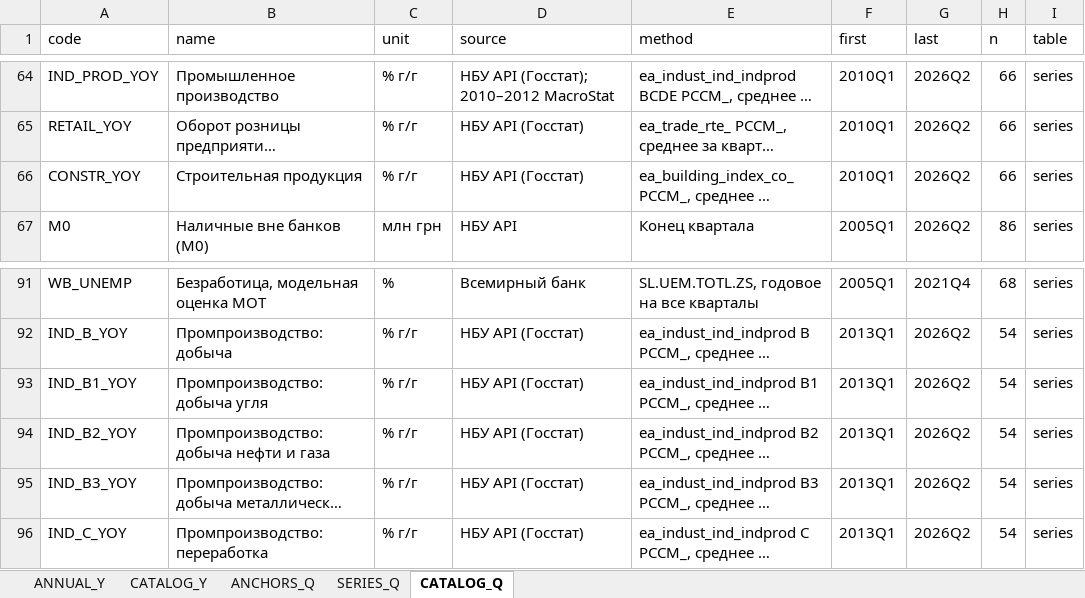
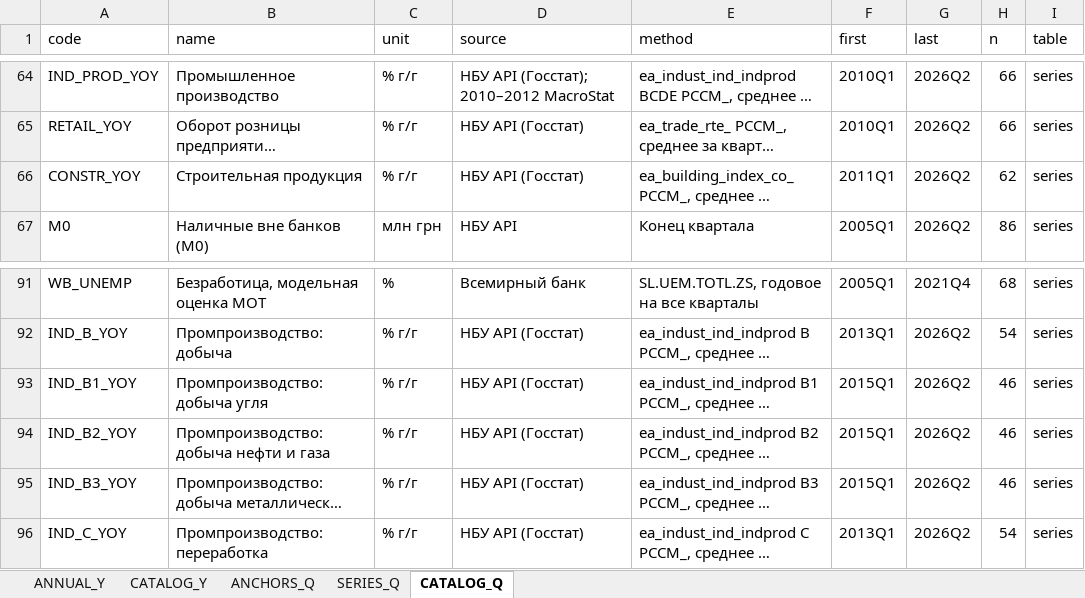
Before and after one commit to andyshev79/macromodel-ukraine, an Excel workbook: data/history/long/history_long.xlsx, sheet CATALOG_Q, drawn as a sheet; only a part is shown, gaps mark what is left out; long unchanged cells end in …; values as stored, in another font and other column widths than the file's, no borders; the diff names each change by its address in the sheet, - before the commit and + after, or states it on an @@ line.

```diff
--- a/data/history/long/history_long.xlsx (sheet CATALOG_Q)
+++ b/data/history/long/history_long.xlsx (sheet CATALOG_Q)
-F66 (first): 2010Q1
+F66 (first): 2011Q1
-H66 (n): 66
+H66 (n): 62
-F93:F95 (first): 2013Q1
+F93:F95 (first): 2015Q1
-H93:H95 (n): 54
+H93:H95 (n): 46
```
Also changed, not shown: sheet SERIES_Q, sheet CATALOG_Y, sheet ANNUAL_Y, data/history/history.xlsx, 5 other files.
